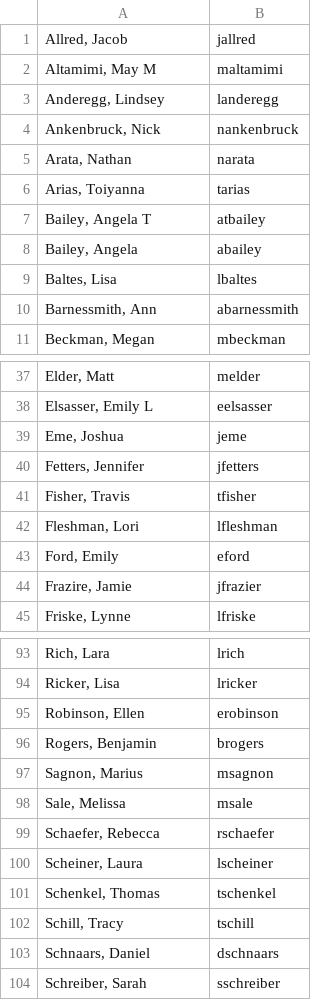
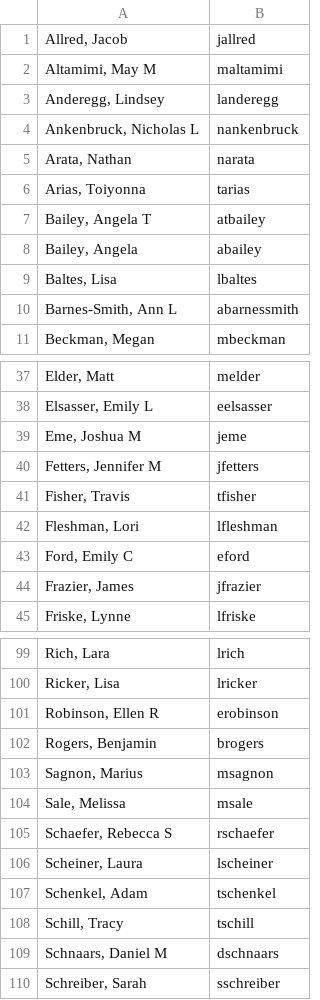
Before and after one commit to dschnaars/attendance_project, a CSV file: teachers.csv, drawn as a sheet; only a part is shown, gaps mark what is left out; the diff covers the shown part only.

```diff
--- a/teachers.csv
+++ b/teachers.csv
@@ -3,5 +3,5 @@
 "Anderegg, Lindsey",landeregg
-"Ankenbruck, Nick",nankenbruck
+"Ankenbruck, Nicholas L",nankenbruck
 "Arata, Nathan",narata
-"Arias, Toiyanna",tarias
+"Arias, Toiyonna",tarias
 "Bailey, Angela T",atbailey
@@ -9,3 +9,3 @@
 "Baltes, Lisa",lbaltes
-"Barnessmith, Ann",abarnessmith
+"Barnes-Smith, Ann L",abarnessmith
 "Beckman, Megan",mbeckman
@@ -38,8 +38,8 @@
 "Elsasser, Emily L",eelsasser
-"Eme, Joshua",jeme
-"Fetters, Jennifer",jfetters
+"Eme, Joshua M",jeme
+"Fetters, Jennifer M",jfetters
 "Fisher, Travis",tfisher
 "Fleshman, Lori",lfleshman
-"Ford, Emily",eford
-"Frazire, Jamie",jfrazier
+"Ford, Emily C",eford
+"Frazier, James",jfrazier
 "Friske, Lynne",lfriske
@@ -94,3 +100,3 @@
 "Ricker, Lisa",lricker
-"Robinson, Ellen",erobinson
+"Robinson, Ellen R",erobinson
 "Rogers, Benjamin",brogers
@@ -98,7 +104,7 @@
 "Sale, Melissa",msale
-"Schaefer, Rebecca",rschaefer
+"Schaefer, Rebecca S",rschaefer
 "Scheiner, Laura",lscheiner
-"Schenkel, Thomas",tschenkel
+"Schenkel, Adam",tschenkel
 "Schill, Tracy",tschill
-"Schnaars, Daniel",dschnaars
+"Schnaars, Daniel M",dschnaars
 "Schreiber, Sarah",sschreiber
```
Also changed, not shown: 6 added rows and 17 edited cells elsewhere in this file, 2 other files.
